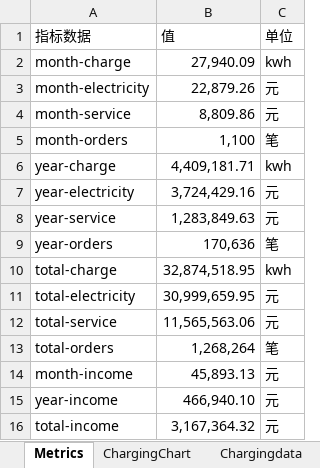
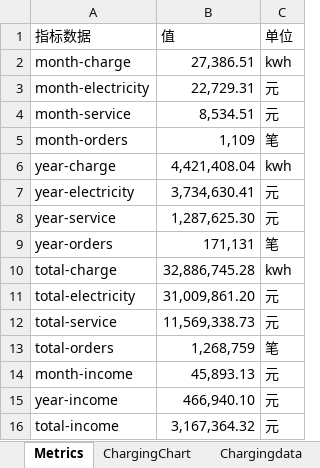
Before and after one commit to jiangnanwaw/my-page, an Excel workbook: data/homepage.xlsx, sheet Metrics, drawn as a sheet; values as stored, in another font and other column widths than the file's, no borders; the diff names each change by its address in the sheet, - before the commit and + after, or states it on an @@ line.

```diff
--- a/data/homepage.xlsx (sheet Metrics)
+++ b/data/homepage.xlsx (sheet Metrics)
-B2 (值): 27,940.09
+B2 (值): 27,386.51
-B3 (值): 22,879.26
+B3 (值): 22,729.31
-B4 (值): 8,809.86
+B4 (值): 8,534.51
-B5 (值): 1,100
+B5 (值): 1,109
-B6 (值): 4,409,181.71
+B6 (值): 4,421,408.04
-B7 (值): 3,724,429.16
+B7 (值): 3,734,630.41
-B8 (值): 1,283,849.63
+B8 (值): 1,287,625.30
-B9 (值): 170,636
+B9 (值): 171,131
-B10 (值): 32,874,518.95
+B10 (值): 32,886,745.28
-B11 (值): 30,999,659.95
+B11 (值): 31,009,861.20
-B12 (值): 11,565,563.06
+B12 (值): 11,569,338.73
-B13 (值): 1,268,264
+B13 (值): 1,268,759
```
Also changed, not shown: sheet today, data/daydata.xlsx, data/hzsj.xlsx, 3 other files.
